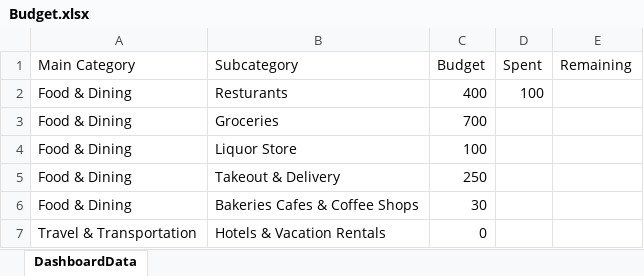
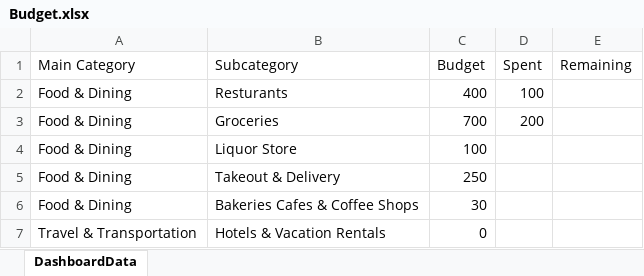
Before and after one commit to ncatanza05/budget-dashboard, an Excel workbook: Budget.xlsx, sheet DashboardData, drawn as a sheet; only a part is shown; values as stored, in another font and other column widths than the file's, no borders; the diff names each change by its address in the sheet, - before the commit and + after, or states it on an @@ line.

Commit message:
Update Budget.xlsx

```diff
--- a/Budget.xlsx (sheet DashboardData)
+++ b/Budget.xlsx (sheet DashboardData)
-D3 (Spent): (empty)
+D3 (Spent): 200
```
